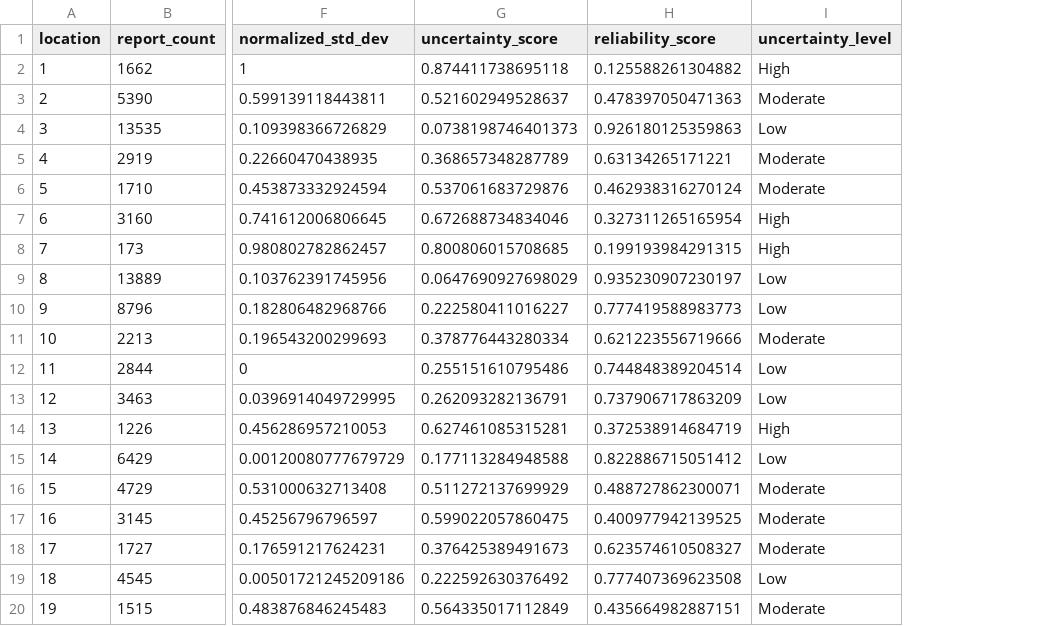
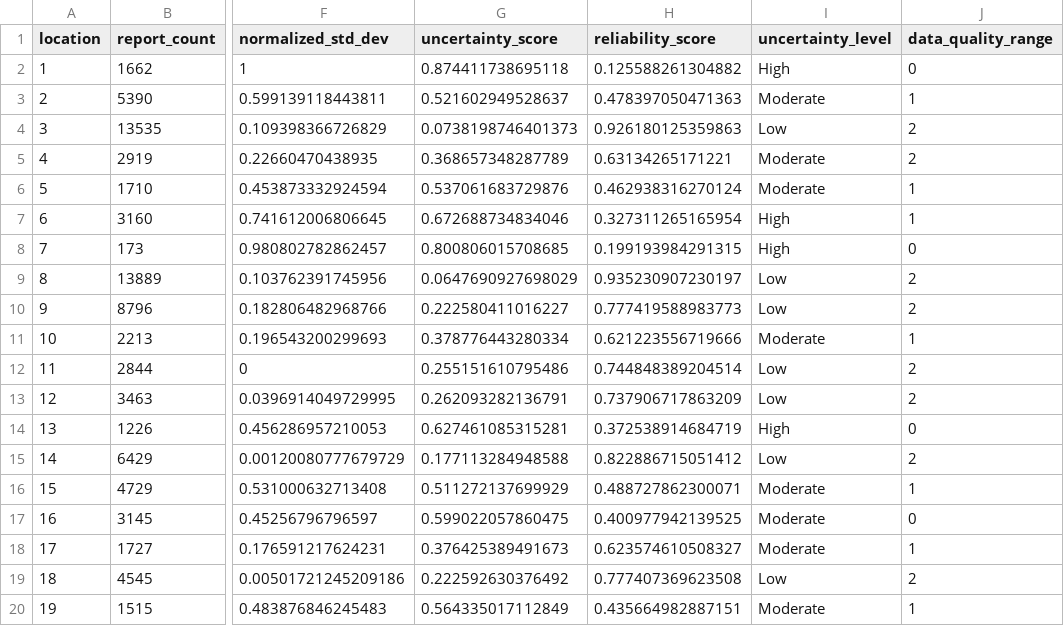
Before and after one commit to eethansmith/COMP3022_GROUP_19, a CSV file: app/public/data/resources/Q2/uncertainty-scores.csv, drawn as a sheet; only a part is shown, gaps mark what is left out; the diff names each change by its address in the sheet, - before the commit and + after, or states it on an @@ line.

Commit message:
(Q2) addition of ranges to uncertainty score

```diff
--- a/app/public/data/resources/Q2/uncertainty-scores.csv
+++ b/app/public/data/resources/Q2/uncertainty-scores.csv
+column J (data_quality_range), rows 2-20: 0 | 1 | 2 | 2 | 1 | 1 | 0 | 2 | 2 | 1 | 2 | 2 | 0 | 2 | 1 | 0 | 1 | 2 | 1
```
Also changed, not shown: 1 other file.
